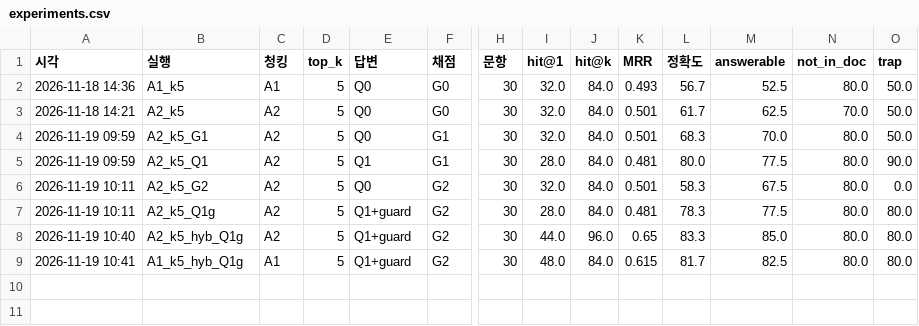
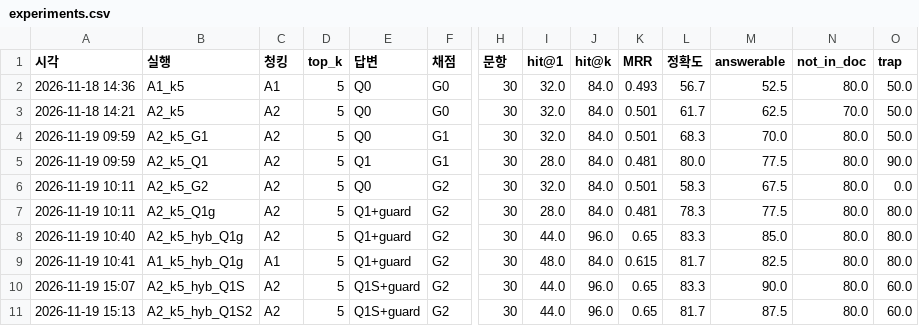
Before and after one commit to jaehwihan3-art/gov-support-rag-chatbot, a CSV file: data/eval/experiments.csv, drawn as a sheet; only a part is shown, gaps mark what is left out; rows hold the shown columns only; the diff names each change by its address in the sheet, - before the commit and + after, or states it on an @@ line.

```diff
--- a/data/eval/experiments.csv
+++ b/data/eval/experiments.csv
+row 10: 2026-11-19 15:07 | A2_k5_hyb_Q1S | A2 | 5 | Q1S+guard | G2 | 30 | 44.0 | 96.0 | 0.65 | 83.3 | 90.0 | 80.0 | 60.0
+row 11: 2026-11-19 15:13 | A2_k5_hyb_Q1S2 | A2 | 5 | Q1S+guard | G2 | 30 | 44.0 | 96.0 | 0.65 | 81.7 | 87.5 | 80.0 | 60.0
```
Also changed, not shown: 27 other files.
